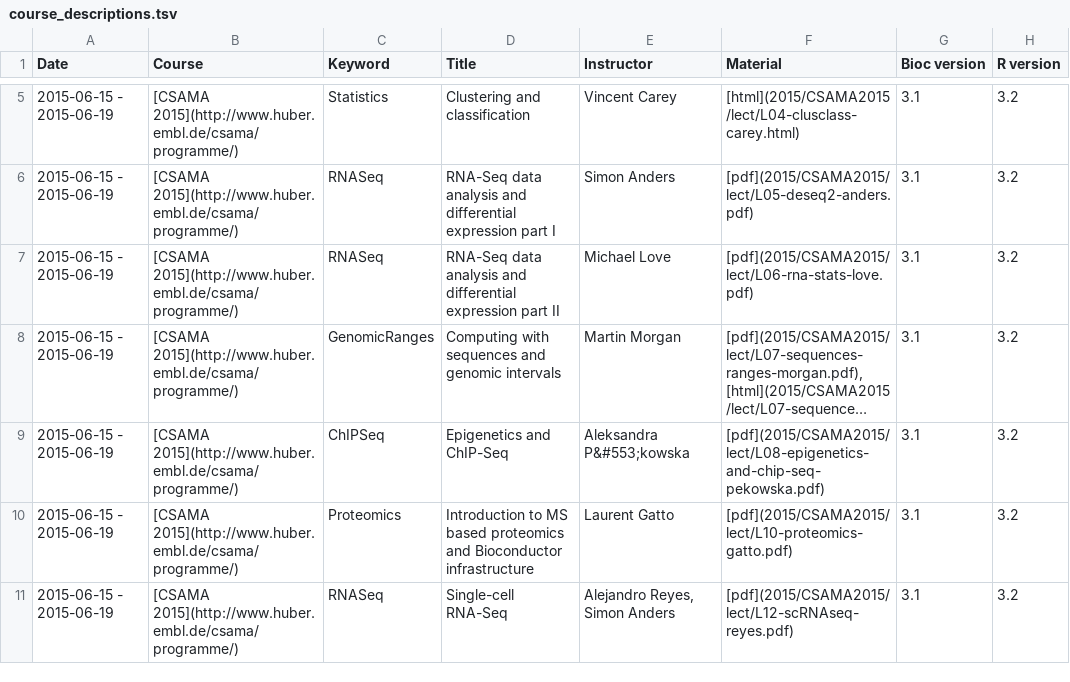
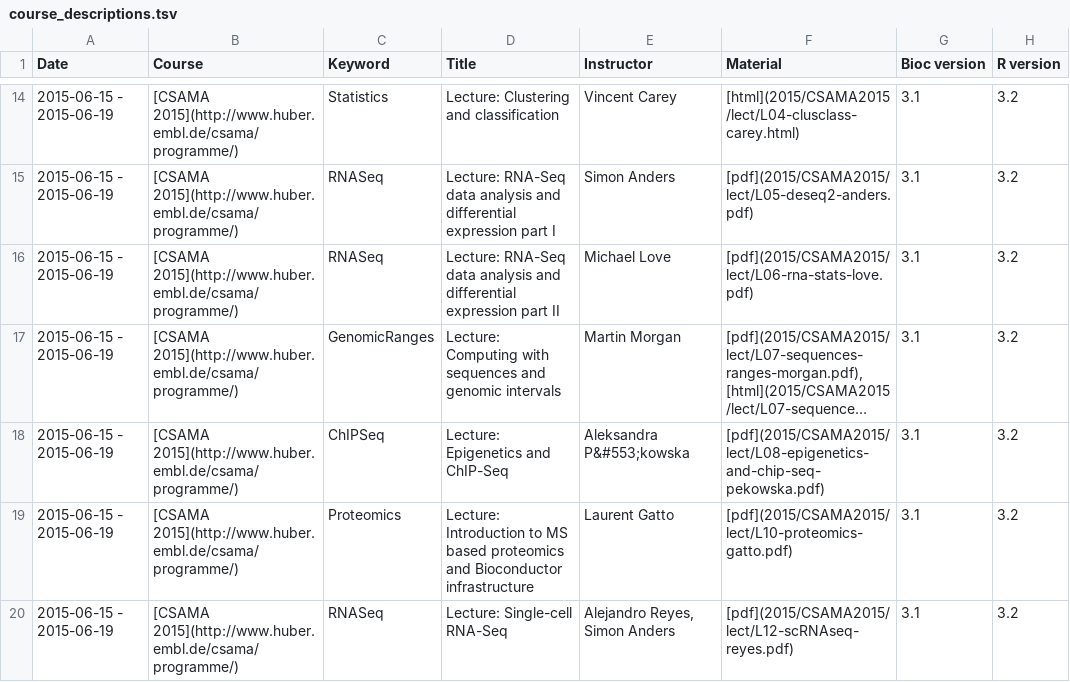
Before and after one commit to Bioconductor/bioconductor.org_archive, a TSV file: etc/course_descriptions.tsv, drawn as a sheet; only a part is shown, gaps mark what is left out; long unchanged cells end in …; addresses are those after the commit; the diff covers the shown part only; the diff names each change by its address in the sheet, - before the commit and + after, or states it on an @@ line.

```diff
--- a/etc/course_descriptions.tsv
+++ b/etc/course_descriptions.tsv
-D14 (Title): Clustering and classification
+D14 (Title): Lecture: Clustering and classification
-D15 (Title): RNA-Seq data…
+D15 (Title): Lecture: RNA-Seq data…
-D16 (Title): RNA-Seq data…
+D16 (Title): Lecture: RNA-Seq data…
-D17 (Title): Computing with…
+D17 (Title): Lecture: Computing with…
-D18 (Title): Epigenetics and ChIP-Seq
+D18 (Title): Lecture: Epigenetics and ChIP-Seq
-D19 (Title): Introduction to…
+D19 (Title): Lecture: Introduction to…
-D20 (Title): Single-cell RNA-Seq
+D20 (Title): Lecture: Single-cell RNA-Seq
```
Also changed, not shown: 9 added rows and 9 edited cells elsewhere in this file.
